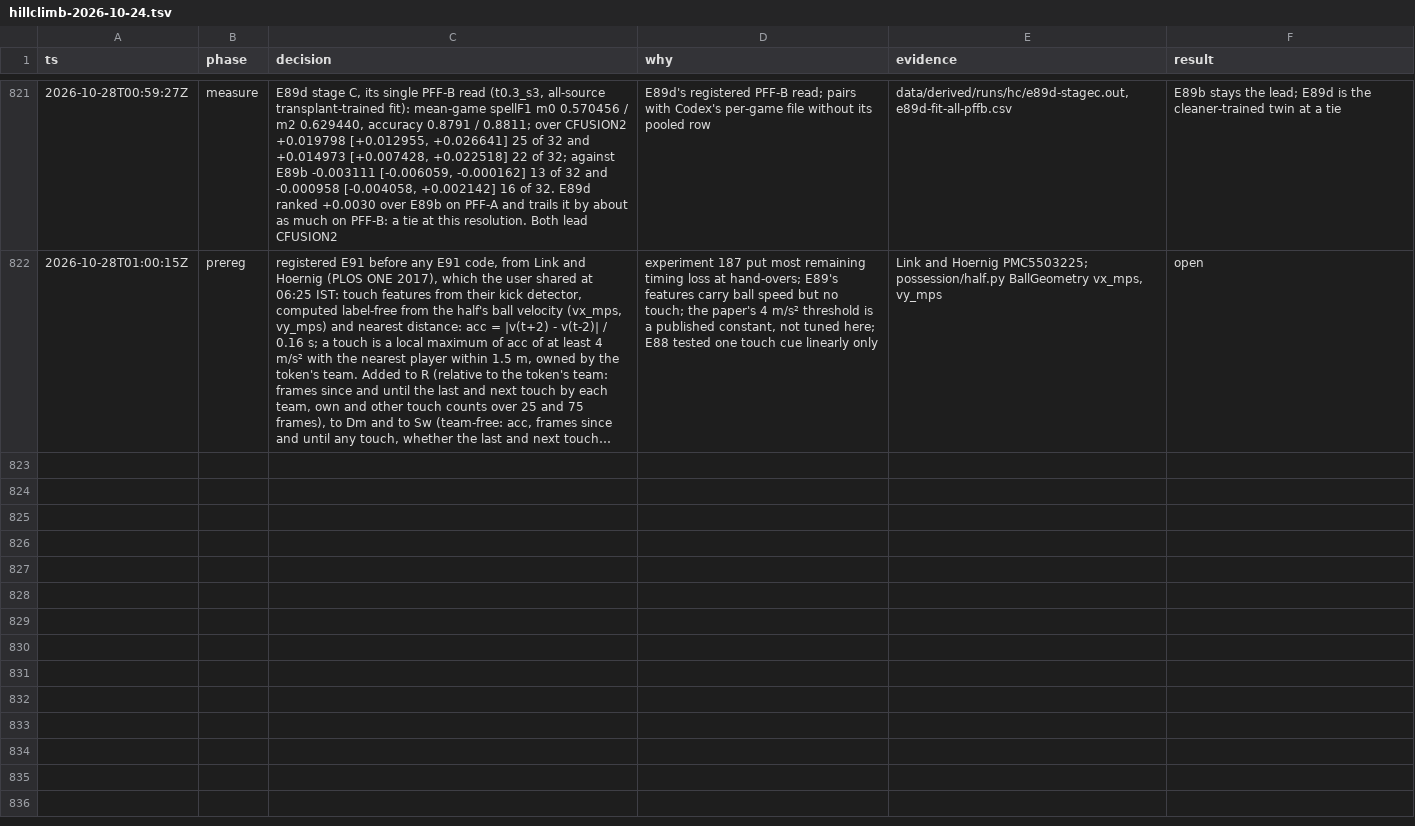
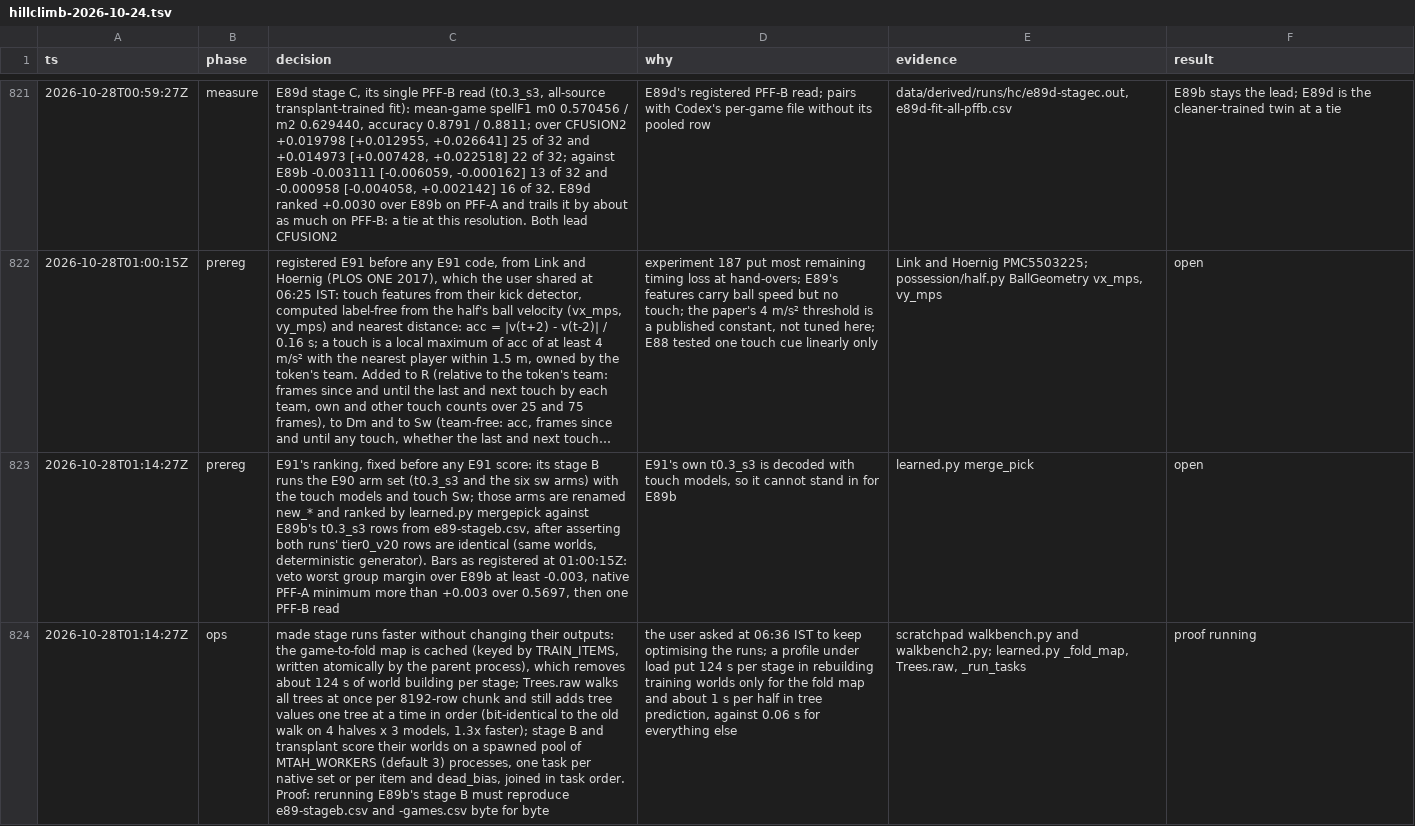
Before and after one commit to shishirmehto/more-than-a-hack-2027, a TSV file: .audit/hillclimb-2026-10-24.tsv, drawn as a sheet; only a part is shown, gaps mark what is left out; long unchanged cells end in …; the diff covers the shown part only; the diff names each change by its address in the sheet, - before the commit and + after, or states it on an @@ line.

Commit message:
Speed up learned.py stage runs and add E90 and E91 code
Stage runs now reuse a cached game-to-fold map, walk all boosted trees
at once per chunk (values still summed tree by tree in order), and
score worlds on MTAH_WORKERS spawned processes joined in task order.
A rerun of E89b's stage B reproduces both CSVs byte for byte in 388 s
against 929 s. The first proof caught a double PFF A split in the
worker path, fixed here.

Also adds E90's learned switch costs (Sw model, per-block costs in the
penalized path, self-checked against Decoder.decode) and E91's touch
features (Link and Hoernig's 4 m/s² kick detector), registered in the
trail before their scores.

```diff
--- a/.audit/hillclimb-2026-10-24.tsv
+++ b/.audit/hillclimb-2026-10-24.tsv
+row 823: 2026-10-28T01:14:27Z | prereg | E91's ranking, fixed before any E91 score: its stage B runs the E90 arm set (t0.3_s3 and the six sw arms) with the touch models and touch Sw; those arms are renamed new_* and ranked by learned.py mergepick against E89b's t0.3_s3 rows from e89-stageb.csv, after asserting both runs' tier0_v20 rows are identical (same worlds, deterministic generator). Bars as registered at 01:00:15Z: veto worst group margin over E89b at least -0.003, native PFF-A minimum more than +0.003 over 0.5697, then one PFF-B read | E91's own t0.3_s3 is decoded with touch models, so it cannot stand in for E89b | learned.py merge_pick | open
+row 824: 2026-10-28T01:14:27Z | ops | made stage runs faster without changing their outputs: the game-to-fold map is cached (keyed by TRAIN_ITEMS, written atomically by the parent process), which removes about 124 s of world building per stage; Trees.raw walks all trees at once per 8192-row chunk and still adds tree values one tree at a time in order (bit-identical to the old walk on 4 halves x 3 models, 1.3x faster); stage B and transplant score their worlds on a spawned pool of MTAH_WORKERS (default 3) processes, one task per native set or per item and dead_bias, joined in task order. Proof: rerunning E89b's stage B must reproduce e89-stageb.csv and -games.csv byte for byte | the user asked at 06:36 IST to keep optimising the runs; a profile under load put 124 s per stage in rebuilding training worlds only for the fold map and about 1 s per half in tree prediction, against 0.06 s for everything else | scratchpad walkbench.py and walkbench2.py; learned.py _fold_map, Trees.raw, _run_tasks | proof running
```
Also changed, not shown: 2 added rows elsewhere in this file, 1 other file.
